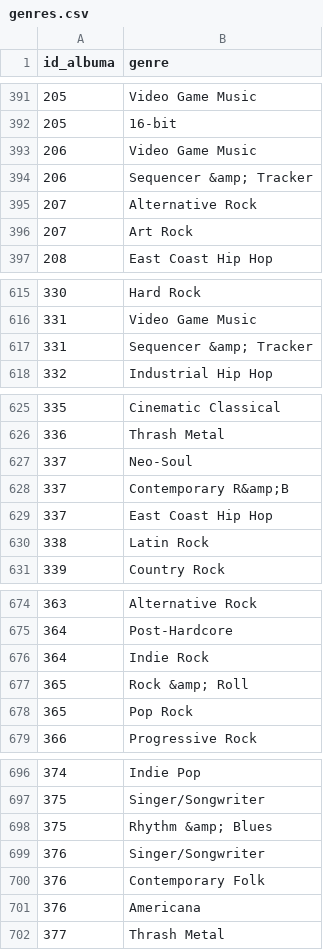
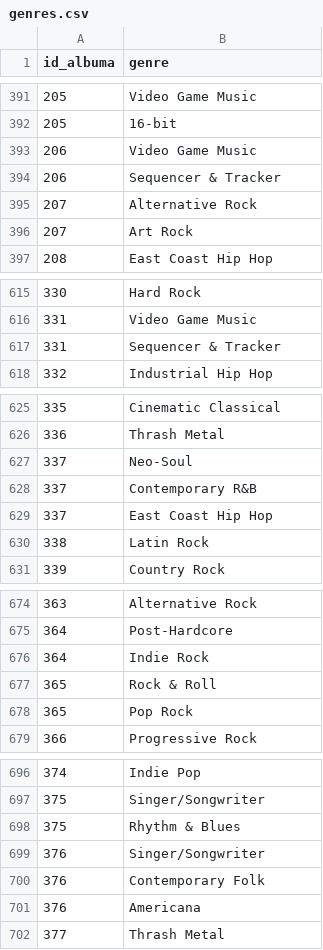
Before and after one commit to mojcabozic/Analiza-najpopularnejsih-albumov, a CSV file: genres.csv, drawn as a sheet; only a part is shown, gaps mark what is left out; the diff covers the shown part only.

```diff
--- a/genres.csv
+++ b/genres.csv
@@ -393,3 +393,3 @@ id_albuma,genre
 206,Video Game Music
-206,Sequencer &amp; Tracker
+206,Sequencer & Tracker
 207,Alternative Rock
@@ -616,3 +616,3 @@ id_albuma,genre
 331,Video Game Music
-331,Sequencer &amp; Tracker
+331,Sequencer & Tracker
 332,Industrial Hip Hop
@@ -627,3 +627,3 @@ id_albuma,genre
 337,Neo-Soul
-337,Contemporary R&amp;B
+337,Contemporary R&B
 337,East Coast Hip Hop
@@ -676,3 +676,3 @@ id_albuma,genre
 364,Indie Rock
-365,Rock &amp; Roll
+365,Rock & Roll
 365,Pop Rock
@@ -697,3 +697,3 @@ id_albuma,genre
 375,Singer/Songwriter
-375,Rhythm &amp; Blues
+375,Rhythm & Blues
 376,Singer/Songwriter
```
Also changed, not shown: 38 edited cells elsewhere in this file, artists.csv, artists_and_albums.csv, 3 other files.
